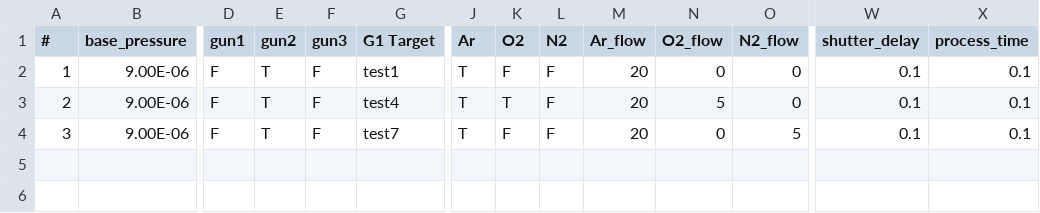
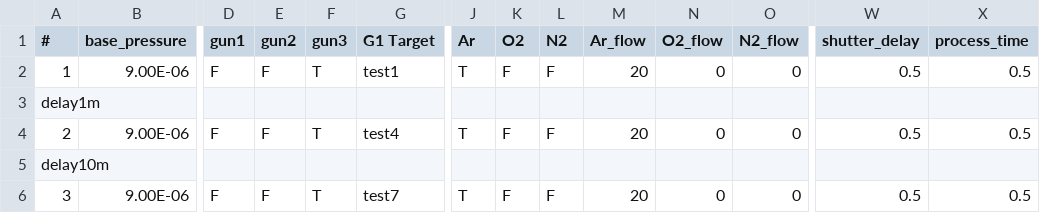
Before and after one commit to LeeJunHeon/Chamber.2_program, a CSV file: sputter_process_recipe.csv, drawn as a sheet; only a part is shown, gaps mark what is left out; addresses are those after the commit; rows hold the shown columns only; the diff names each change by its address in the sheet, - before the commit and + after, or states it on an @@ line.

Commit message:
rf pulse reading 됨, excel delay 추가

```diff
--- a/sputter_process_recipe.csv
+++ b/sputter_process_recipe.csv
-E2 (gun2): T
+E2 (gun2): F
-F2 (gun3): F
+F2 (gun3): T
-W2 (shutter_delay): 0.1
+W2 (shutter_delay): 0.5
-X2 (process_time): 0.1
+X2 (process_time): 0.5
+row 3: delay1m
-E4 (gun2): T
+E4 (gun2): F
-F4 (gun3): F
+F4 (gun3): T
-K4 (O2): T
+K4 (O2): F
-N4 (O2_flow): 5
+N4 (O2_flow): 0
-W4 (shutter_delay): 0.1
+W4 (shutter_delay): 0.5
-X4 (process_time): 0.1
+X4 (process_time): 0.5
+row 5: delay10m
-E6 (gun2): T
+E6 (gun2): F
-F6 (gun3): F
+F6 (gun3): T
-O6 (N2_flow): 5
+O6 (N2_flow): 0
-W6 (shutter_delay): 0.1
+W6 (shutter_delay): 0.5
-X6 (process_time): 0.1
+X6 (process_time): 0.5
```
Also changed, not shown: 4 other files.
